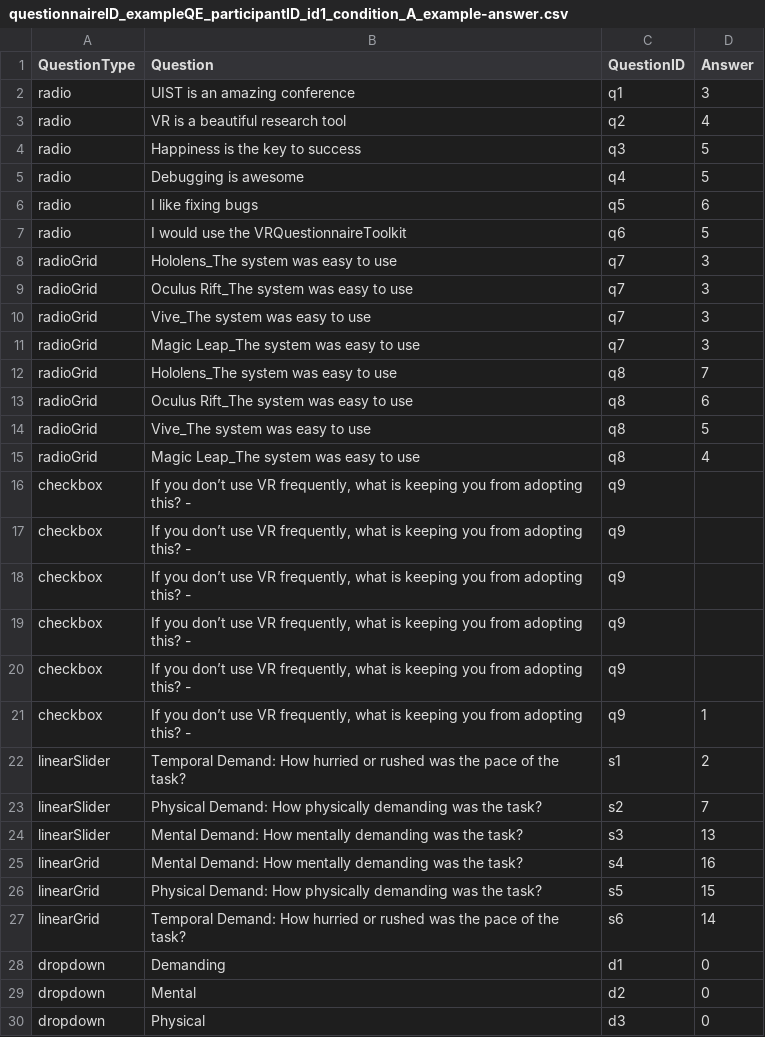
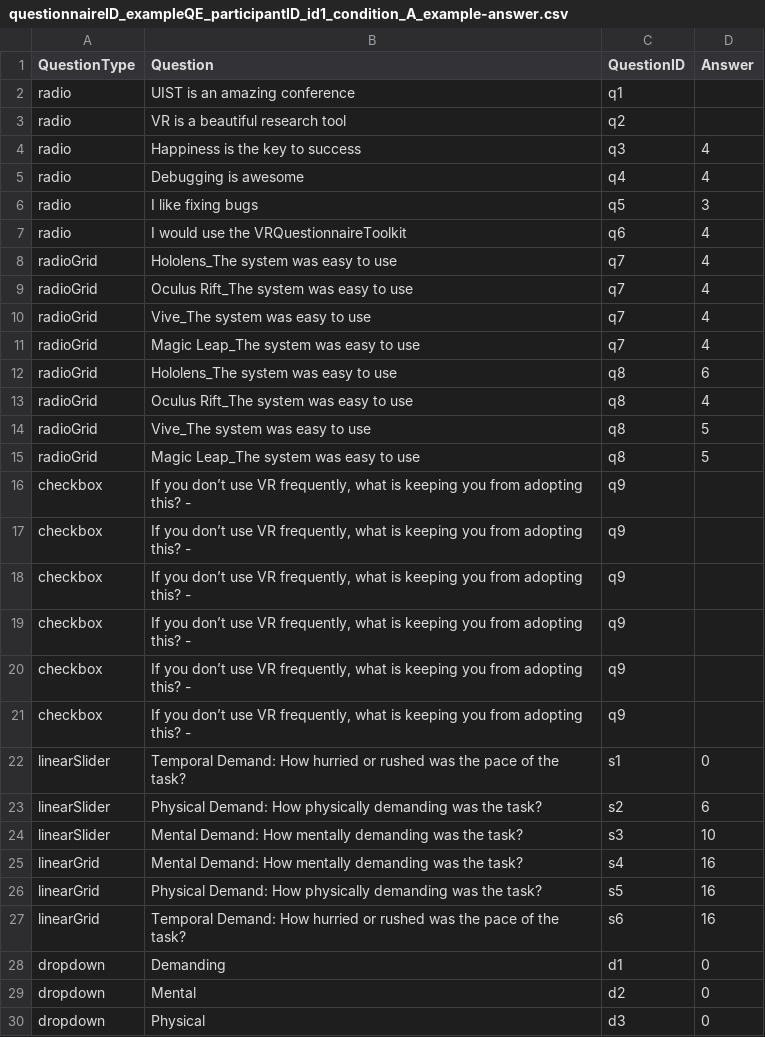
Before and after one commit to ixperience-lab/VRSTK, a CSV file: Assets/Questionnaires/Data/Answers/questionnaireID_exampleQE_participantID_id1_condition_A_example-answer.csv, drawn as a sheet.

```diff
--- a/Assets/Questionnaires/Data/Answers/questionnaireID_exampleQE_participantID_id1_condition_A_example-answer.csv
+++ b/Assets/Questionnaires/Data/Answers/questionnaireID_exampleQE_participantID_id1_condition_A_example-answer.csv
@@ -1,16 +1,16 @@
 QuestionType;Question;QuestionID;Answer
-radio;UIST is an amazing conference;q1;3
-radio;VR is a beautiful research tool;q2;4
-radio;Happiness is the key to success;q3;5
-radio;Debugging is awesome;q4;5
-radio;I like fixing bugs;q5;6
-radio;I would use the VRQuestionnaireToolkit;q6;5
-radioGrid;Hololens_The system was easy to use;q7;3
-radioGrid;Oculus Rift_The system was easy to use;q7;3
-radioGrid;Vive_The system was easy to use;q7;3
-radioGrid;Magic Leap_The system was easy to use;q7;3
-radioGrid;Hololens_The system was easy to use;q8;7
-radioGrid;Oculus Rift_The system was easy to use;q8;6
+radio;UIST is an amazing conference;q1;
+radio;VR is a beautiful research tool;q2;
+radio;Happiness is the key to success;q3;4
+radio;Debugging is awesome;q4;4
+radio;I like fixing bugs;q5;3
+radio;I would use the VRQuestionnaireToolkit;q6;4
+radioGrid;Hololens_The system was easy to use;q7;4
+radioGrid;Oculus Rift_The system was easy to use;q7;4
+radioGrid;Vive_The system was easy to use;q7;4
+radioGrid;Magic Leap_The system was easy to use;q7;4
+radioGrid;Hololens_The system was easy to use;q8;6
+radioGrid;Oculus Rift_The system was easy to use;q8;4
 radioGrid;Vive_The system was easy to use;q8;5
-radioGrid;Magic Leap_The system was easy to use;q8;4
+radioGrid;Magic Leap_The system was easy to use;q8;5
 checkbox; If you don’t use VR frequently, what is keeping you from adopting this? -;q9;
@@ -20,9 +20,9 @@ checkbox; If you don’t use VR frequently, what is keeping you from adopting th
 checkbox; If you don’t use VR frequently, what is keeping you from adopting this? -;q9;
-checkbox; If you don’t use VR frequently, what is keeping you from adopting this? -;q9;1
-linearSlider;Temporal Demand:			How hurried or rushed was the pace of the task?;s1;2
-linearSlider;Physical Demand:				How physically demanding was the task?;s2;7
-linearSlider;Mental Demand:				How mentally demanding was the task?;s3;13
+checkbox; If you don’t use VR frequently, what is keeping you from adopting this? -;q9;
+linearSlider;Temporal Demand:			How hurried or rushed was the pace of the task?;s1;0
+linearSlider;Physical Demand:				How physically demanding was the task?;s2;6
+linearSlider;Mental Demand:				How mentally demanding was the task?;s3;10
 linearGrid;Mental Demand:				How mentally demanding was the task?;s4;16
-linearGrid;Physical Demand:				How physically demanding was the task?;s5;15
-linearGrid;Temporal Demand:		    How hurried or rushed was the pace of the task?;s6;14
+linearGrid;Physical Demand:				How physically demanding was the task?;s5;16
+linearGrid;Temporal Demand:		    How hurried or rushed was the pace of the task?;s6;16
 dropdown;Demanding;d1;0
```
Also changed, not shown: Assets/Questionnaires/Data/Answers/questionnaireID_exampleQE_ALL_example-answer.csv, 52 other files.
